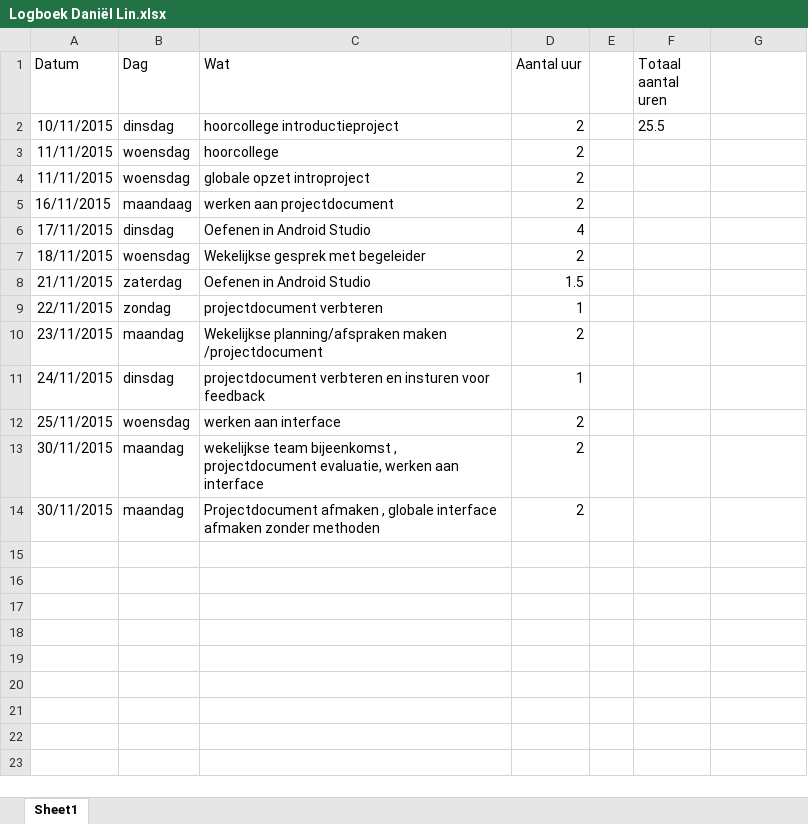
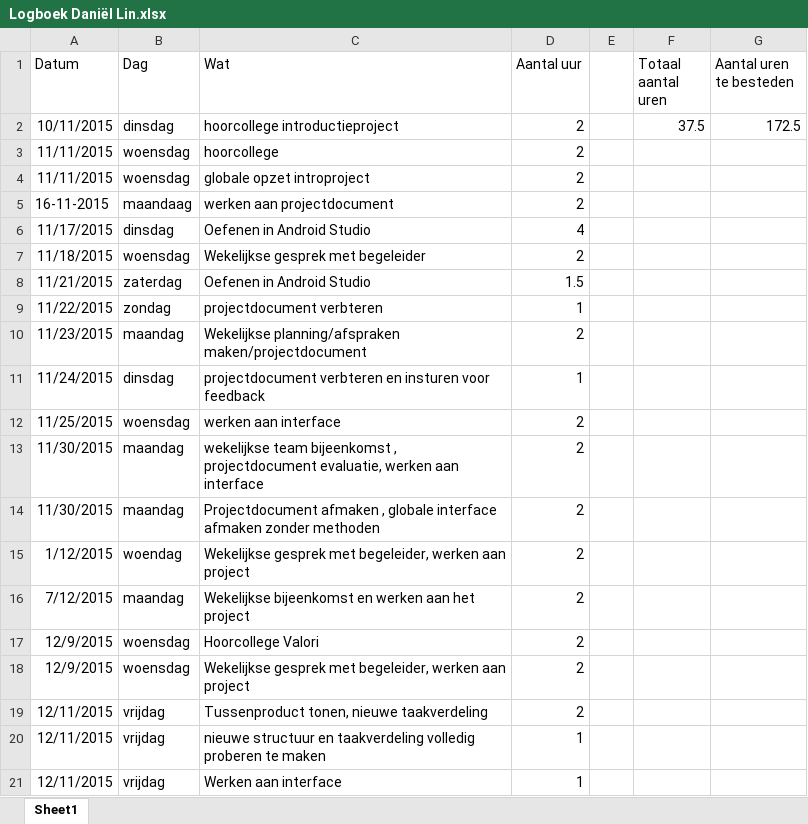
Before and after one commit to Agarwaemben/UUIntroProject, an Excel workbook: Drive/Logboeken/Logboek Daniël Lin.xlsx, sheet Sheet1, drawn as a sheet; values as stored, in another font and other column widths than the file's, no borders; charts and pictures not drawn; the diff names each change by its address in the sheet, - before the commit and + after, or states it on an @@ line.

Commit message:
logboekupdate

```diff
--- a/Drive/Logboeken/Logboek Daniël Lin.xlsx (sheet Sheet1)
+++ b/Drive/Logboeken/Logboek Daniël Lin.xlsx (sheet Sheet1)
-G1: (empty)
+G1: Aantal uren te besteden
-F2 (Totaal aantal uren): 25.5
+F2 (Totaal aantal uren): 37.5
-G2 (Aantal uren te besteden): (empty)
+G2 (Aantal uren te besteden): 172.5
-A5 (Datum): 16/11/2015
+A5 (Datum): 16-11-2015
-A6 (Datum): 17/11/2015
+A6 (Datum): 11/17/2015
-A7 (Datum): 18/11/2015
+A7 (Datum): 11/18/2015
-A8 (Datum): 21/11/2015
+A8 (Datum): 11/21/2015
-A9 (Datum): 22/11/2015
+A9 (Datum): 11/22/2015
-A10 (Datum): 23/11/2015
+A10 (Datum): 11/23/2015
-C10 (Wat): Wekelijkse planning/afspraken maken /projectdocument
+C10 (Wat): Wekelijkse planning/afspraken maken/projectdocument
-A11 (Datum): 24/11/2015
+A11 (Datum): 11/24/2015
-A12 (Datum): 25/11/2015
+A12 (Datum): 11/25/2015
-A13:A14 (Datum): 30/11/2015
+A13:A14 (Datum): 11/30/2015
+row 15: 1/12/2015 | woendag | Wekelijkse gesprek met begeleider, werken aan project | 2
+row 16: 7/12/2015 | maandag | Wekelijkse bijeenkomst en werken aan het project | 2
+row 17: 12/9/2015 | woensdag | Hoorcollege Valori | 2
+row 18: 12/9/2015 | woensdag | Wekelijkse gesprek met begeleider, werken aan project | 2
+row 19: 12/11/2015 | vrijdag | Tussenproduct tonen, nieuwe taakverdeling | 2
+row 20: 12/11/2015 | vrijdag | nieuwe structuur en taakverdeling volledig proberen te maken | 1
+row 21: 12/11/2015 | vrijdag | Werken aan interface | 1
```
Also changed, not shown: charts or pictures.
